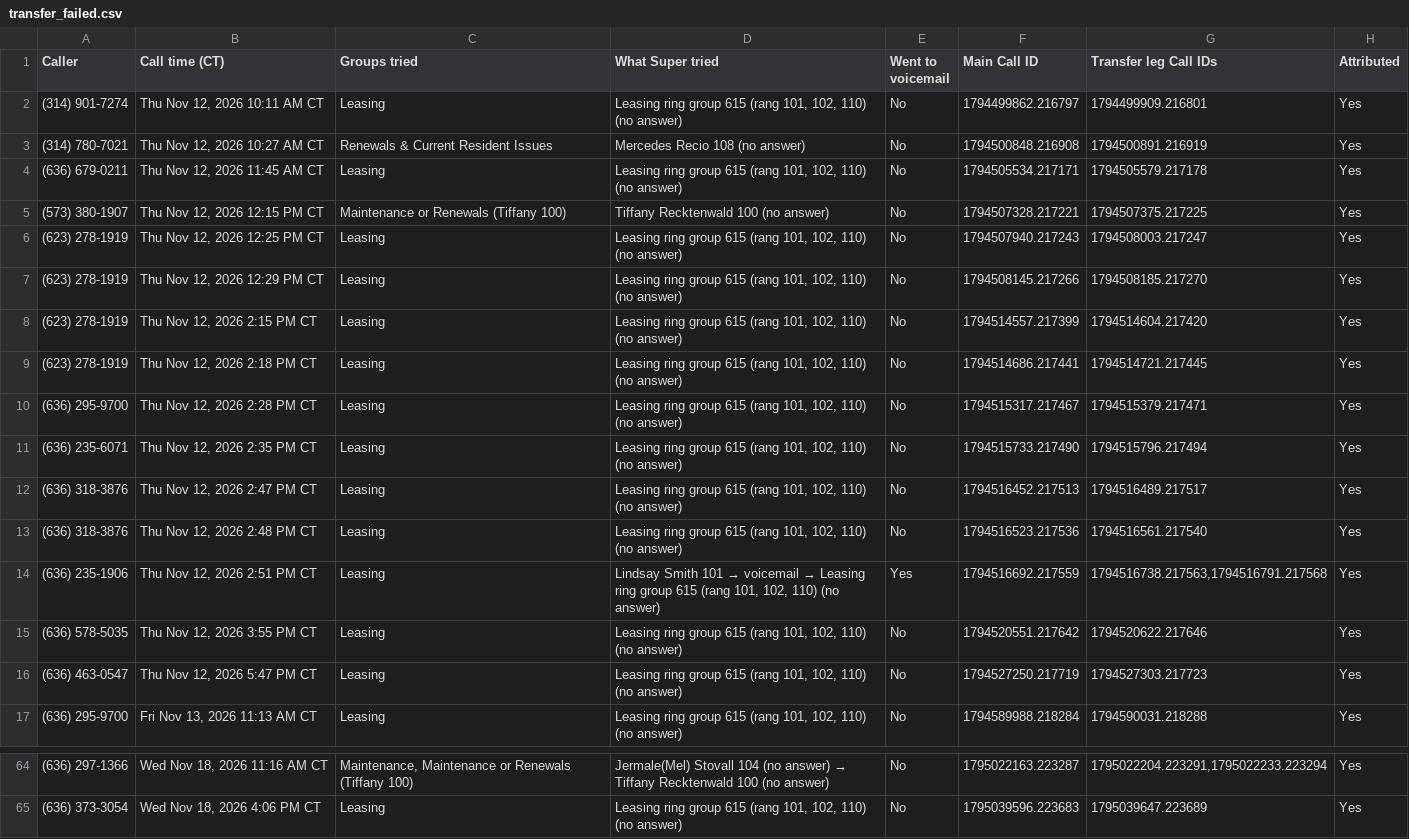
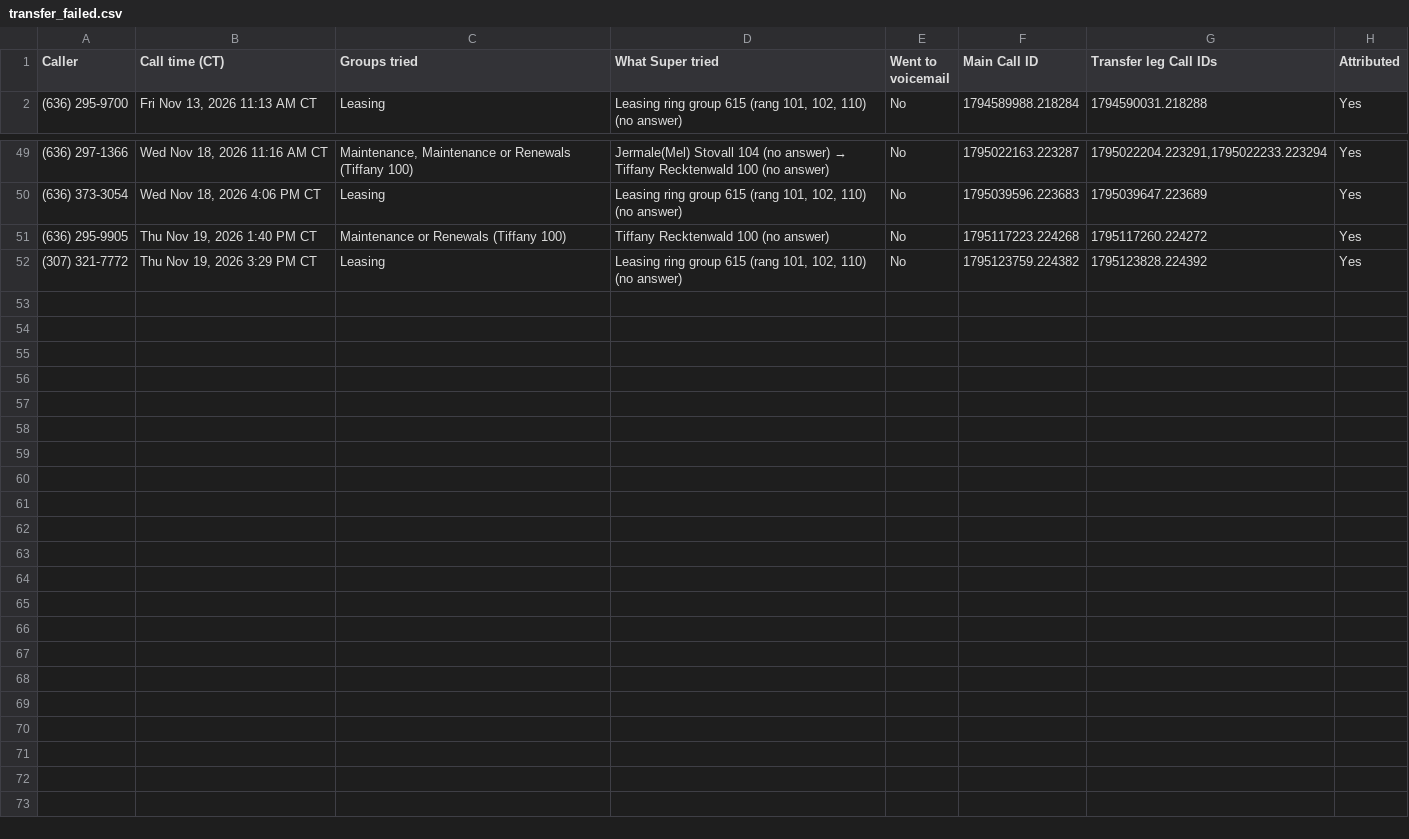
Before and after one commit to pollard22/Phone-dashboard, a CSV file: public/data/transfer_failed.csv, drawn as a sheet; only a part is shown, gaps mark what is left out.

```diff
--- a/public/data/transfer_failed.csv
+++ b/public/data/transfer_failed.csv
@@ -1,17 +1,2 @@
 Caller,Call time (CT),Groups tried,What Super tried,Went to voicemail,Main Call ID,Transfer leg Call IDs,Attributed
-(314) 901-7274,"Thu Nov 12, 2026 10:11 AM CT",Leasing,"Leasing ring group 615 (rang 101, 102, 110) (no answer)",No,1794499862.216797,1794499909.216801,Yes
-(314) 780-7021,"Thu Nov 12, 2026 10:27 AM CT",Renewals & Current Resident Issues,Mercedes Recio 108 (no answer),No,1794500848.216908,1794500891.216919,Yes
-(636) 679-0211,"Thu Nov 12, 2026 11:45 AM CT",Leasing,"Leasing ring group 615 (rang 101, 102, 110) (no answer)",No,1794505534.217171,1794505579.217178,Yes
-(573) 380-1907,"Thu Nov 12, 2026 12:15 PM CT",Maintenance or Renewals (Tiffany 100),Tiffany Recktenwald 100 (no answer),No,1794507328.217221,1794507375.217225,Yes
-(623) 278-1919,"Thu Nov 12, 2026 12:25 PM CT",Leasing,"Leasing ring group 615 (rang 101, 102, 110) (no answer)",No,1794507940.217243,1794508003.217247,Yes
-(623) 278-1919,"Thu Nov 12, 2026 12:29 PM CT",Leasing,"Leasing ring group 615 (rang 101, 102, 110) (no answer)",No,1794508145.217266,1794508185.217270,Yes
-(623) 278-1919,"Thu Nov 12, 2026 2:15 PM CT",Leasing,"Leasing ring group 615 (rang 101, 102, 110) (no answer)",No,1794514557.217399,1794514604.217420,Yes
-(623) 278-1919,"Thu Nov 12, 2026 2:18 PM CT",Leasing,"Leasing ring group 615 (rang 101, 102, 110) (no answer)",No,1794514686.217441,1794514721.217445,Yes
-(636) 295-9700,"Thu Nov 12, 2026 2:28 PM CT",Leasing,"Leasing ring group 615 (rang 101, 102, 110) (no answer)",No,1794515317.217467,1794515379.217471,Yes
-(636) 235-6071,"Thu Nov 12, 2026 2:35 PM CT",Leasing,"Leasing ring group 615 (rang 101, 102, 110) (no answer)",No,1794515733.217490,1794515796.217494,Yes
-(636) 318-3876,"Thu Nov 12, 2026 2:47 PM CT",Leasing,"Leasing ring group 615 (rang 101, 102, 110) (no answer)",No,1794516452.217513,1794516489.217517,Yes
-(636) 318-3876,"Thu Nov 12, 2026 2:48 PM CT",Leasing,"Leasing ring group 615 (rang 101, 102, 110) (no answer)",No,1794516523.217536,1794516561.217540,Yes
-(636) 235-1906,"Thu Nov 12, 2026 2:51 PM CT",Leasing,"Lindsay Smith 101 → voicemail → Leasing ring group 615 (rang 101, 102, 110) (no answer)",Yes,1794516692.217559,"1794516738.217563,1794516791.217568",Yes
-(636) 578-5035,"Thu Nov 12, 2026 3:55 PM CT",Leasing,"Leasing ring group 615 (rang 101, 102, 110) (no answer)",No,1794520551.217642,1794520622.217646,Yes
-(636) 463-0547,"Thu Nov 12, 2026 5:47 PM CT",Leasing,"Leasing ring group 615 (rang 101, 102, 110) (no answer)",No,1794527250.217719,1794527303.217723,Yes
 (636) 295-9700,"Fri Nov 13, 2026 11:13 AM CT",Leasing,"Leasing ring group 615 (rang 101, 102, 110) (no answer)",No,1794589988.218284,1794590031.218288,Yes
@@ -65 +50,3 @@ Caller,Call time (CT),Groups tried,What Super tried,Went to voicemail,Main Call
 (636) 373-3054,"Wed Nov 18, 2026 4:06 PM CT",Leasing,"Leasing ring group 615 (rang 101, 102, 110) (no answer)",No,1795039596.223683,1795039647.223689,Yes
+(636) 295-9905,"Thu Nov 19, 2026 1:40 PM CT",Maintenance or Renewals (Tiffany 100),Tiffany Recktenwald 100 (no answer),No,1795117223.224268,1795117260.224272,Yes
+(307) 321-7772,"Thu Nov 19, 2026 3:29 PM CT",Leasing,"Leasing ring group 615 (rang 101, 102, 110) (no answer)",No,1795123759.224382,1795123828.224392,Yes
```
Also changed, not shown: public/data/Missed_ownership_A_no_callback.csv, public/data/Missed_ownership_B_called_back.csv, 8 other files.
